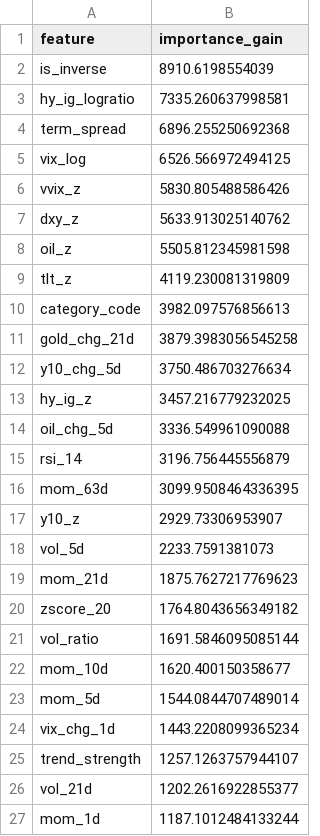
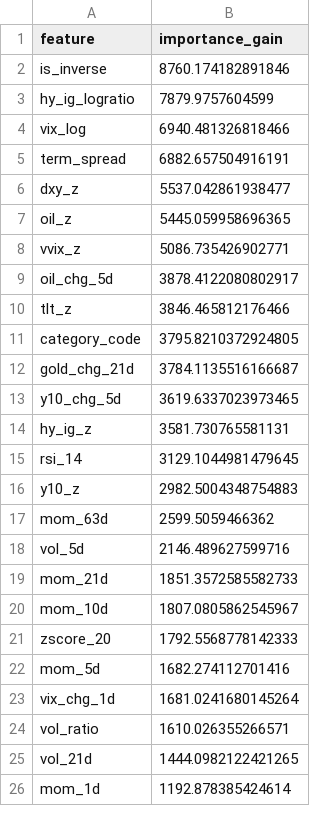
Before and after one commit to wansoo88/recostock, a CSV file: models/weights/lgbm_phase3_v3_uniform_importance.csv, drawn as a sheet; only a part is shown; the diff covers the shown part only.

```diff
--- a/models/weights/lgbm_phase3_v3_uniform_importance.csv
+++ b/models/weights/lgbm_phase3_v3_uniform_importance.csv
@@ -1,27 +1,26 @@
 feature,importance_gain
-is_inverse,8910.6198554039
-hy_ig_logratio,7335.260637998581
-term_spread,6896.255250692368
-vix_log,6526.566972494125
-vvix_z,5830.805488586426
-dxy_z,5633.913025140762
-oil_z,5505.812345981598
-tlt_z,4119.230081319809
-category_code,3982.097576856613
-gold_chg_21d,3879.3983056545258
-y10_chg_5d,3750.486703276634
-hy_ig_z,3457.216779232025
-oil_chg_5d,3336.549961090088
-rsi_14,3196.756445556879
-mom_63d,3099.9508464336395
-y10_z,2929.73306953907
-vol_5d,2233.7591381073
-mom_21d,1875.7627217769623
-zscore_20,1764.8043656349182
-vol_ratio,1691.5846095085144
-mom_10d,1620.400150358677
-mom_5d,1544.0844707489014
-vix_chg_1d,1443.2208099365234
-trend_strength,1257.1263757944107
-vol_21d,1202.2616922855377
-mom_1d,1187.1012484133244
+is_inverse,8760.174182891846
+hy_ig_logratio,7879.9757604599
+vix_log,6940.481326818466
+term_spread,6882.657504916191
+dxy_z,5537.042861938477
+oil_z,5445.059958696365
+vvix_z,5086.735426902771
+oil_chg_5d,3878.4122080802917
+tlt_z,3846.465812176466
+category_code,3795.8210372924805
+gold_chg_21d,3784.1135516166687
+y10_chg_5d,3619.6337023973465
+hy_ig_z,3581.730765581131
+rsi_14,3129.1044981479645
+y10_z,2982.5004348754883
+mom_63d,2599.5059466362
+vol_5d,2146.489627599716
+mom_21d,1851.3572585582733
+mom_10d,1807.0805862545967
+zscore_20,1792.5568778142333
+mom_5d,1682.274112701416
+vix_chg_1d,1681.0241680145264
+vol_ratio,1610.026355266571
+vol_21d,1444.0982122421265
+mom_1d,1192.878385424614
```
Also changed, not shown: 2 added rows, 1 removed row and 4 edited cells elsewhere in this file, data/logs/retrain_history.csv, 1 other file.
